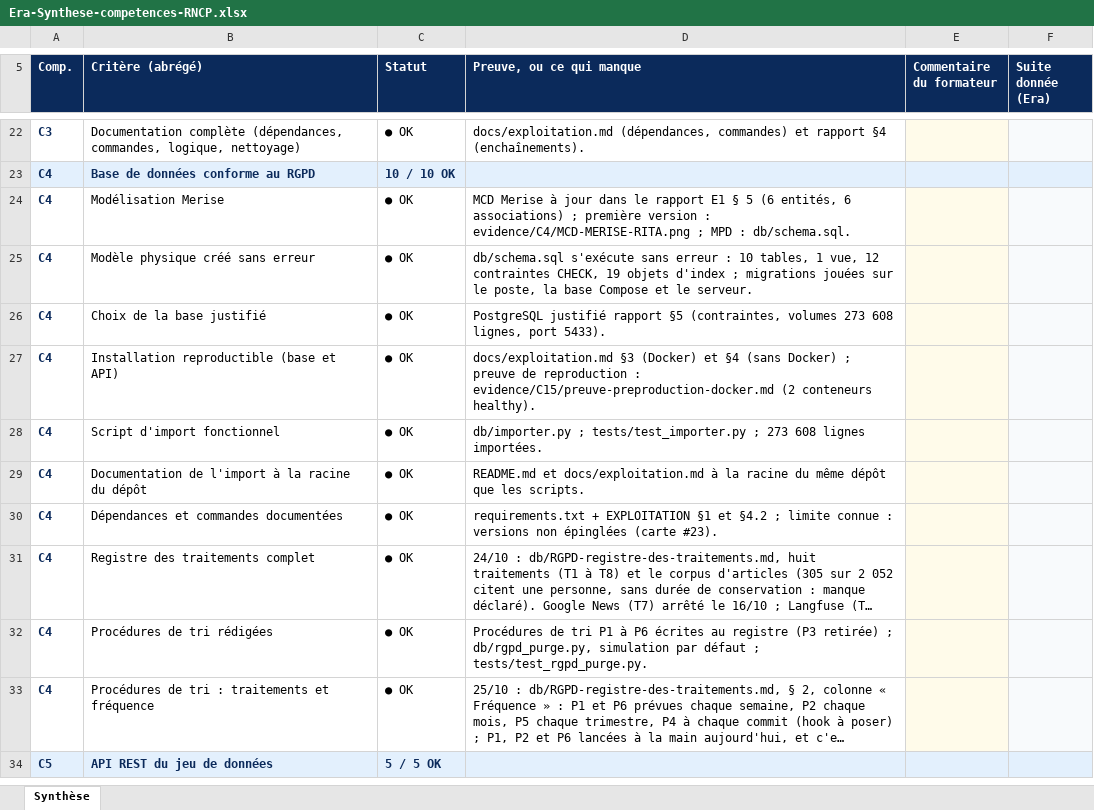
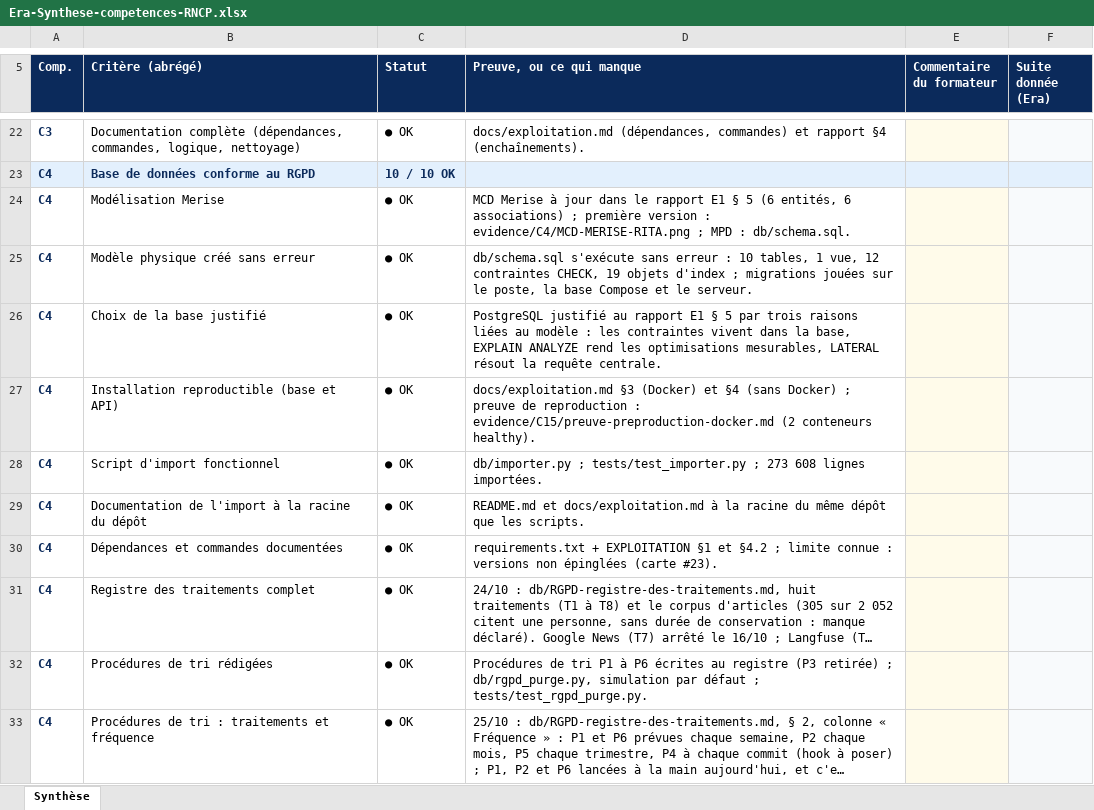
Before and after one commit to Ganda15/rita-agent, an Excel workbook: docs/competences/Era-Synthese-competences-RNCP.xlsx, sheet Synthèse, drawn as a sheet; only a part is shown, gaps mark what is left out; the shorter side is filled out with more unchanged rows; long unchanged cells end in …; values as stored, in another font and other column widths than the file's, no borders; conditional formats not drawn; the diff covers the shown part only; the diff names each change by its address in the sheet, - before the commit and + after, or states it on an @@ line.

```diff
--- a/docs/competences/Era-Synthese-competences-RNCP.xlsx (sheet Synthèse)
+++ b/docs/competences/Era-Synthese-competences-RNCP.xlsx (sheet Synthèse)
-D26 (Preuve, ou ce qui manque): PostgreSQL justifié rapport §5 (contraintes, volumes 273 608 lignes, port 5433).
+D26 (Preuve, ou ce qui manque): PostgreSQL justifié au rapport E1 § 5 par trois raisons liées au modèle : les contraintes vivent dans la base, EXPLAIN ANALYZE rend les optimisations mesurables, LATERAL résout la requête centrale.
```
Also changed, not shown: 19 edited cells elsewhere in this sheet, docs/competences/Era-Grille-jury-RITA-E1.xlsx, docs/competences/Era-Grille-jury-RITA-E3.xlsx, 3 other files.
